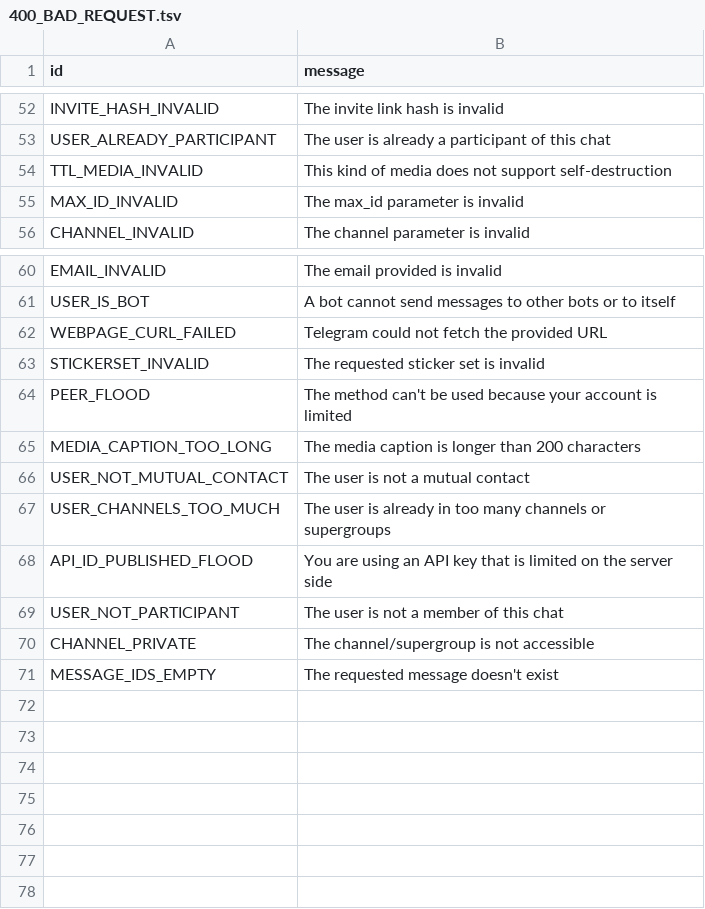
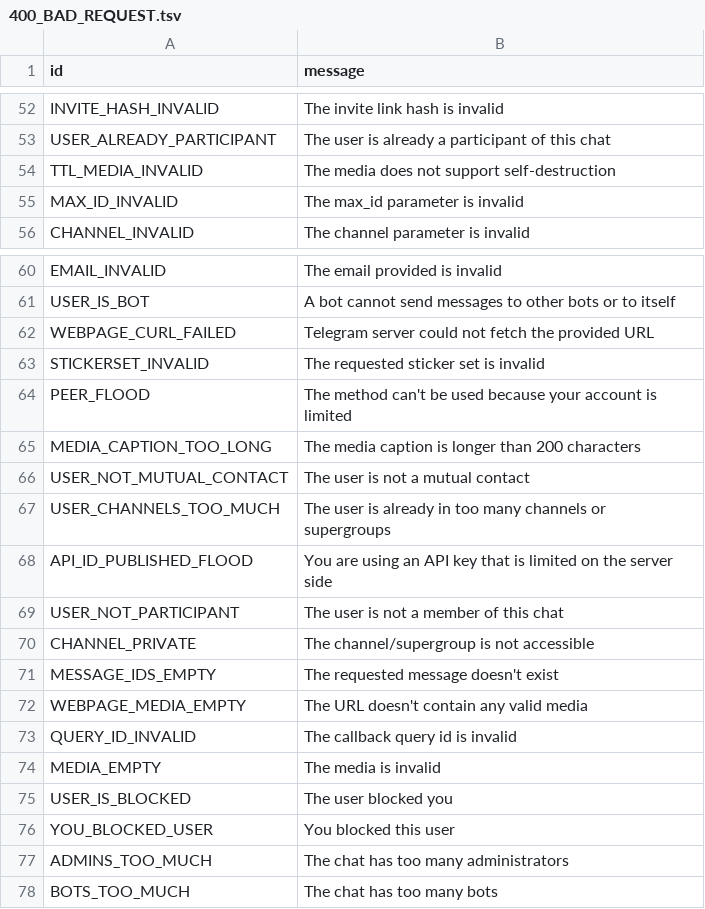
Before and after one commit to tothetop430/pyrogram, a TSV file: compiler/error/source/400_BAD_REQUEST.tsv, drawn as a sheet; only a part is shown, gaps mark what is left out.

Commit message:
Update 400 Bad Request errors

```diff
--- a/compiler/error/source/400_BAD_REQUEST.tsv
+++ b/compiler/error/source/400_BAD_REQUEST.tsv
@@ -53,3 +53,3 @@ INVITE_HASH_INVALID	The invite link hash is invalid
 USER_ALREADY_PARTICIPANT	The user is already a participant of this chat
-TTL_MEDIA_INVALID	This kind of media does not support self-destruction
+TTL_MEDIA_INVALID	The media does not support self-destruction
 MAX_ID_INVALID	The max_id parameter is invalid
@@ -61,3 +61,3 @@ EMAIL_INVALID	The email provided is invalid
 USER_IS_BOT	A bot cannot send messages to other bots or to itself
-WEBPAGE_CURL_FAILED	Telegram could not fetch the provided URL
+WEBPAGE_CURL_FAILED	Telegram server could not fetch the provided URL
 STICKERSET_INVALID	The requested sticker set is invalid
@@ -71 +71,8 @@ CHANNEL_PRIVATE	The channel/supergroup is not accessible
 MESSAGE_IDS_EMPTY	The requested message doesn't exist
+WEBPAGE_MEDIA_EMPTY	The URL doesn't contain any valid media
+QUERY_ID_INVALID	The callback query id is invalid
+MEDIA_EMPTY	The media is invalid
+USER_IS_BLOCKED	The user blocked you
+YOU_BLOCKED_USER	You blocked this user
+ADMINS_TOO_MUCH	The chat has too many administrators
+BOTS_TOO_MUCH	The chat has too many bots
```
